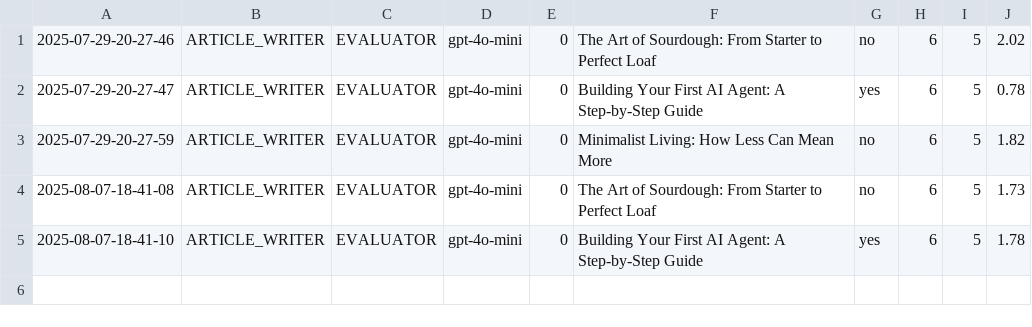
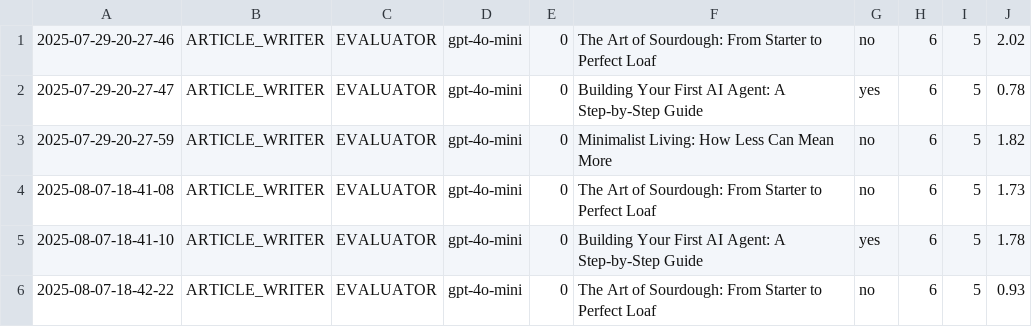
Before and after one commit to Python-Test-Engineer/eval-framework, a CSV file: src/case_study1/langgraph/01_article_writer_should_write.csv, drawn as a sheet.

```diff
--- a/src/case_study1/langgraph/01_article_writer_should_write.csv
+++ b/src/case_study1/langgraph/01_article_writer_should_write.csv
@@ -5 +5,2 @@
 2025-08-07-18-41-10|ARTICLE_WRITER|EVALUATOR|gpt-4o-mini|0|Building Your First AI Agent: A Step-by-Step Guide|yes|6|5|1.78
+2025-08-07-18-42-22|ARTICLE_WRITER|EVALUATOR|gpt-4o-mini|0|The Art of Sourdough: From Starter to Perfect Loaf|no|6|5|0.93
```
Also changed, not shown: 3 other files.
